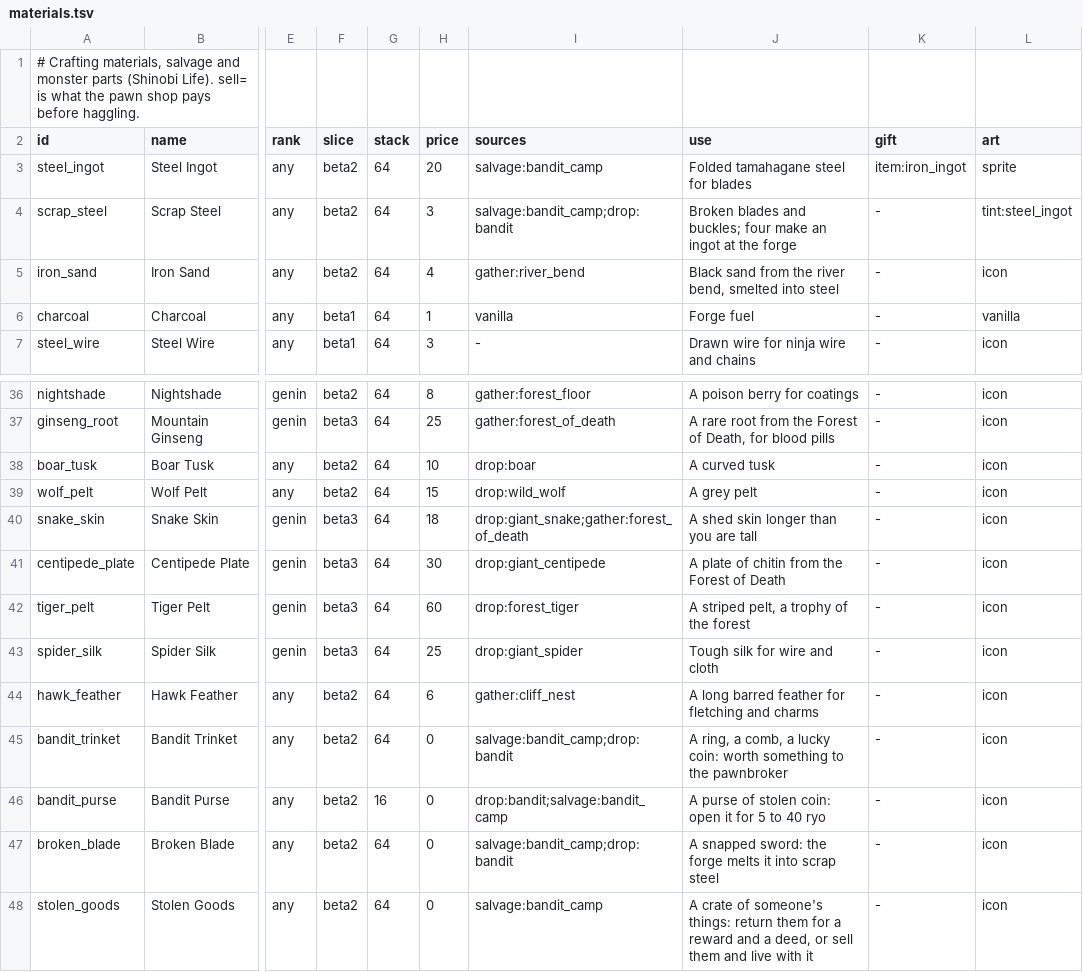
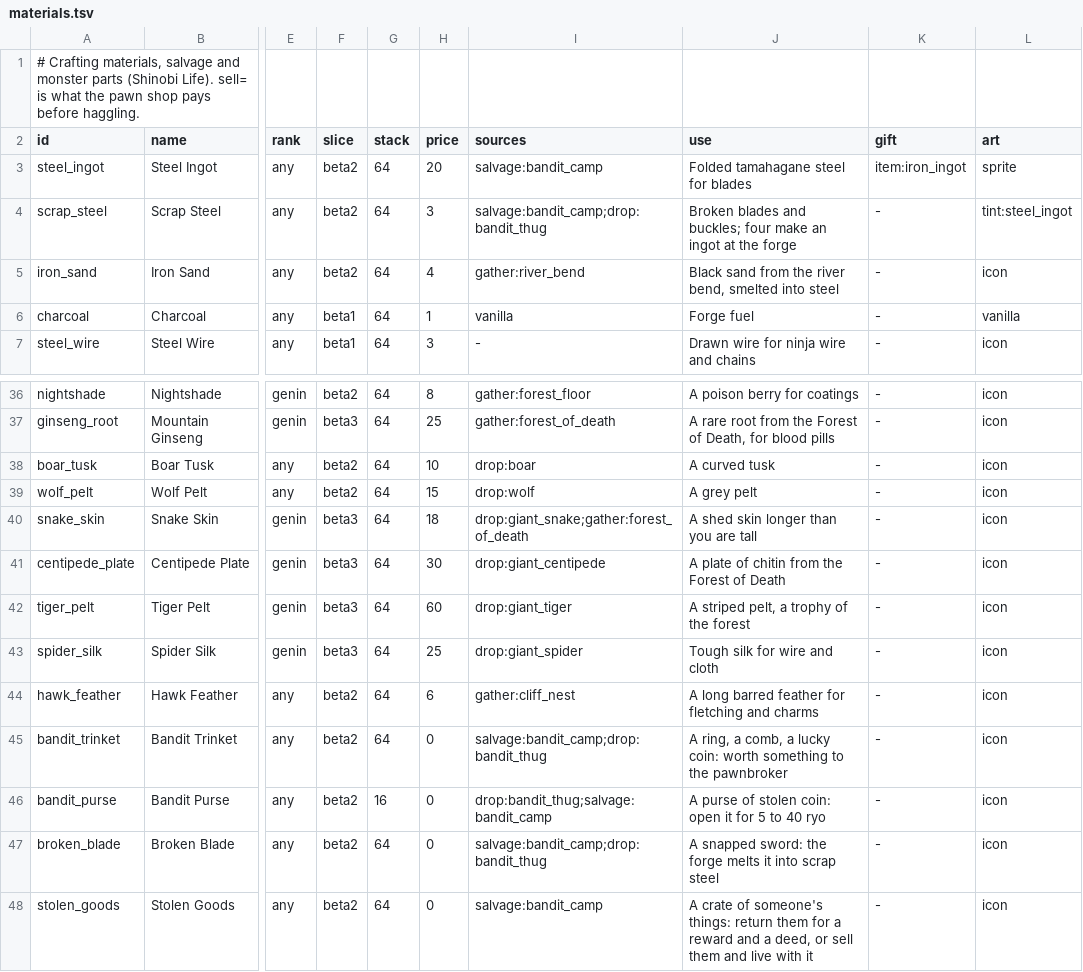
Before and after one commit to radhepa/NarutoMinecraft, a TSV file: tools/items/catalogue/materials.tsv, drawn as a sheet; only a part is shown, gaps mark what is left out; the diff names each change by its address in the sheet, - before the commit and + after, or states it on an @@ line.

```diff
--- a/tools/items/catalogue/materials.tsv
+++ b/tools/items/catalogue/materials.tsv
-I4 (sources): salvage:bandit_camp;drop:bandit
+I4 (sources): salvage:bandit_camp;drop:bandit_thug
-I39 (sources): drop:wild_wolf
+I39 (sources): drop:wolf
-I42 (sources): drop:forest_tiger
+I42 (sources): drop:giant_tiger
-I45 (sources): salvage:bandit_camp;drop:bandit
+I45 (sources): salvage:bandit_camp;drop:bandit_thug
-I46 (sources): drop:bandit;salvage:bandit_camp
+I46 (sources): drop:bandit_thug;salvage:bandit_camp
-I47 (sources): salvage:bandit_camp;drop:bandit
+I47 (sources): salvage:bandit_camp;drop:bandit_thug
```
Also changed, not shown: tools/items/catalogue/keys.tsv, tools/items/catalogue/tools.tsv, 9 other files.
